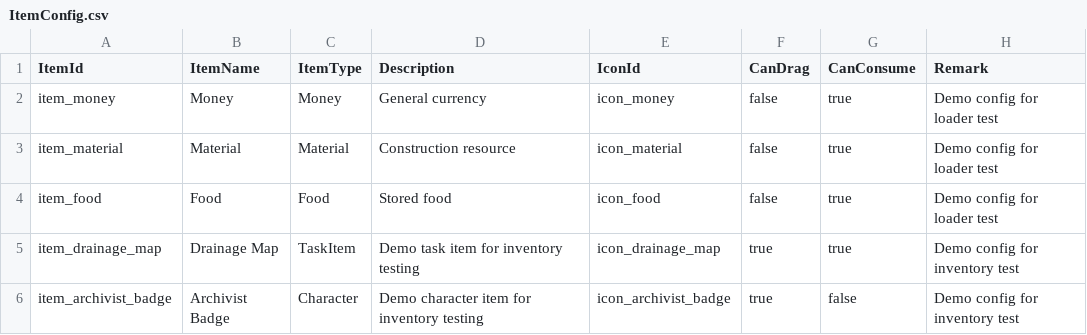
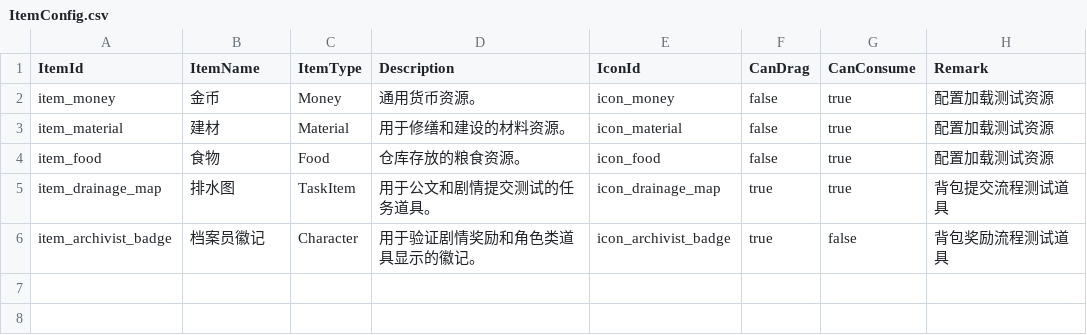
Before and after one commit to notsjj/12moons, a CSV file: My project/Assets/StreamingAssets/Configs/Demo/ItemConfig.csv, drawn as a sheet.

```diff
--- a/My project/Assets/StreamingAssets/Configs/Demo/ItemConfig.csv
+++ b/My project/Assets/StreamingAssets/Configs/Demo/ItemConfig.csv
@@ -1,6 +1,6 @@
 ItemId,ItemName,ItemType,Description,IconId,CanDrag,CanConsume,Remark
-item_money,Money,Money,General currency,icon_money,false,true,Demo config for loader test
-item_material,Material,Material,Construction resource,icon_material,false,true,Demo config for loader test
-item_food,Food,Food,Stored food,icon_food,false,true,Demo config for loader test
-item_drainage_map,Drainage Map,TaskItem,Demo task item for inventory testing,icon_drainage_map,true,true,Demo config for inventory test
-item_archivist_badge,Archivist Badge,Character,Demo character item for inventory testing,icon_archivist_badge,true,false,Demo config for inventory test
+item_money,金币,Money,通用货币资源。,icon_money,false,true,配置加载测试资源
+item_material,建材,Material,用于修缮和建设的材料资源。,icon_material,false,true,配置加载测试资源
+item_food,食物,Food,仓库存放的粮食资源。,icon_food,false,true,配置加载测试资源
+item_drainage_map,排水图,TaskItem,用于公文和剧情提交测试的任务道具。,icon_drainage_map,true,true,背包提交流程测试道具
+item_archivist_badge,档案员徽记,Character,用于验证剧情奖励和角色类道具显示的徽记。,icon_archivist_badge,true,false,背包奖励流程测试道具
```
Also changed, not shown: My project/Assets/StreamingAssets/Configs/Demo/FactionConfig.csv, My project/Assets/StreamingAssets/Configs/Demo/LetterConfig.csv, 22 other files.
